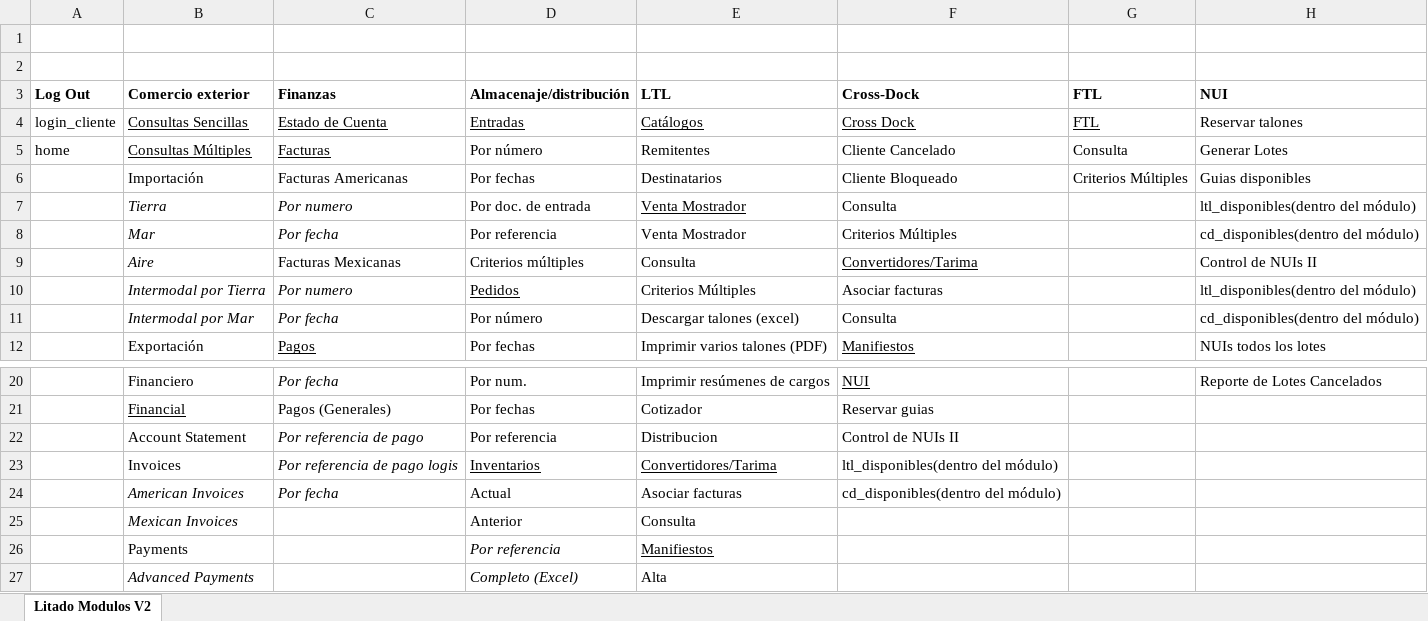
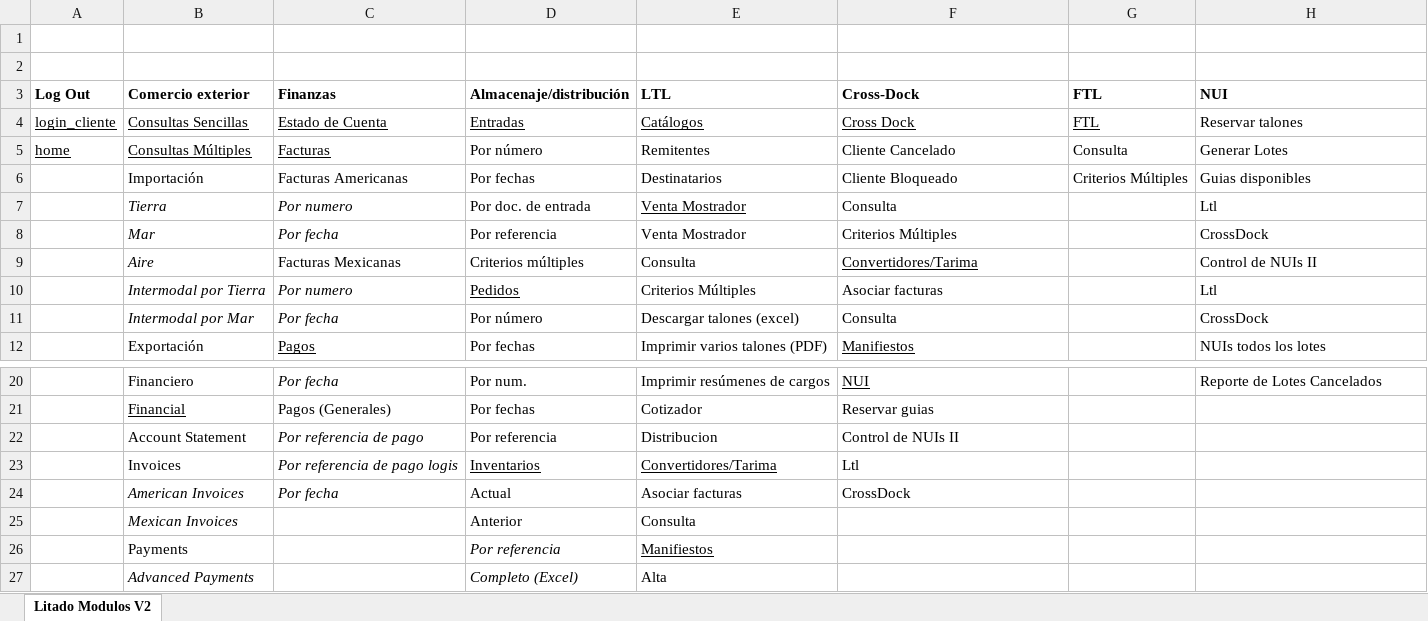
Before and after one commit to EnrikeMendez/migracion_portal, an Excel workbook: 05-Portal_Interno/00-Documentacion/Modulos_Porta-Internol-v2.xlsx, sheet Litado Modulos V2, drawn as a sheet; only a part is shown, gaps mark what is left out; values as stored, in another font and other column widths than the file's, no borders; charts and pictures not drawn; the diff names each change by its address in the sheet, - before the commit and + after, or states it on an @@ line.

Commit message:
Se actualiza listado de módulos del portal interno

```diff
--- a/05-Portal_Interno/00-Documentacion/Modulos_Porta-Internol-v2.xlsx (sheet Litado Modulos V2)
+++ b/05-Portal_Interno/00-Documentacion/Modulos_Porta-Internol-v2.xlsx (sheet Litado Modulos V2)
-A4:A5 underline: off
+A4:A5 underline: on
-H7 (NUI): ltl_disponibles(dentro del módulo)
+H7 (NUI): Ltl
-H8 (NUI): cd_disponibles(dentro del módulo)
+H8 (NUI): CrossDock
-H10 (NUI): ltl_disponibles(dentro del módulo)
+H10 (NUI): Ltl
-H11 (NUI): cd_disponibles(dentro del módulo)
+H11 (NUI): CrossDock
-F23 (Cross-Dock): ltl_disponibles(dentro del módulo)
+F23 (Cross-Dock): Ltl
-F24 (Cross-Dock): cd_disponibles(dentro del módulo)
+F24 (Cross-Dock): CrossDock
```
Also changed, not shown: charts or pictures.
